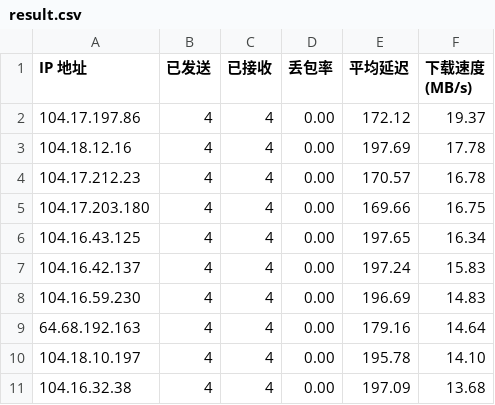
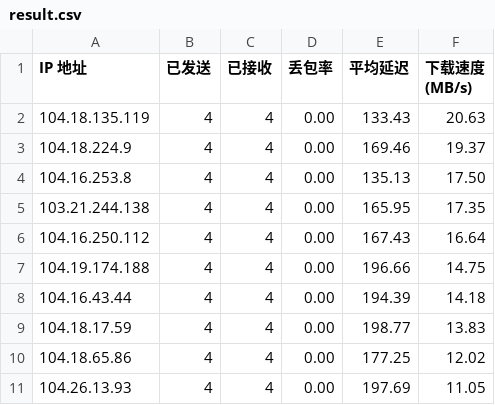
Before and after one commit to EdsonWong/my_cfip_vless, a CSV file: result.csv, drawn as a sheet.

```diff
--- a/result.csv
+++ b/result.csv
@@ -1,11 +1,11 @@
 IP 地址,已发送,已接收,丢包率,平均延迟,下载速度 (MB/s)
-104.17.197.86,4,4,0.00,172.12,19.37
-104.18.12.16,4,4,0.00,197.69,17.78
-104.17.212.23,4,4,0.00,170.57,16.78
-104.17.203.180,4,4,0.00,169.66,16.75
-104.16.43.125,4,4,0.00,197.65,16.34
-104.16.42.137,4,4,0.00,197.24,15.83
-104.16.59.230,4,4,0.00,196.69,14.83
-64.68.192.163,4,4,0.00,179.16,14.64
-104.18.10.197,4,4,0.00,195.78,14.10
-104.16.32.38,4,4,0.00,197.09,13.68
+104.18.135.119,4,4,0.00,133.43,20.63
+104.18.224.9,4,4,0.00,169.46,19.37
+104.16.253.8,4,4,0.00,135.13,17.50
+103.21.244.138,4,4,0.00,165.95,17.35
+104.16.250.112,4,4,0.00,167.43,16.64
+104.19.174.188,4,4,0.00,196.66,14.75
+104.16.43.44,4,4,0.00,194.39,14.18
+104.18.17.59,4,4,0.00,198.77,13.83
+104.18.65.86,4,4,0.00,177.25,12.02
+104.26.13.93,4,4,0.00,197.69,11.05
```
Also changed, not shown: 2 other files.
